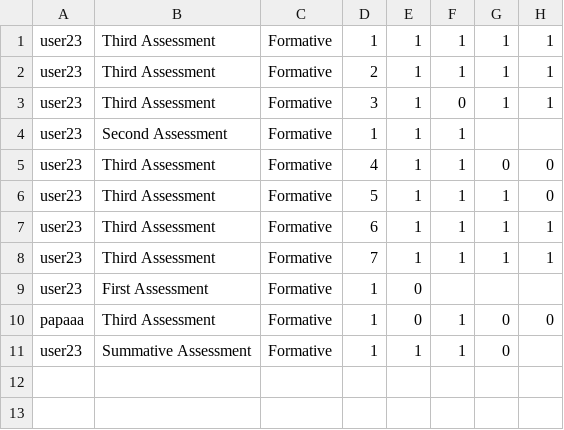
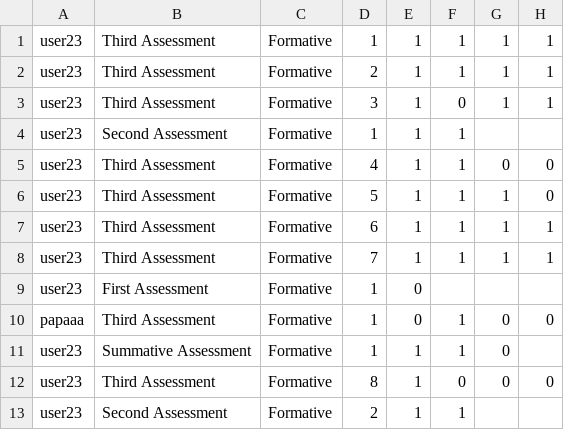
Before and after one commit to HarryBatchelor/Blueberry-Jam, a CSV file: results.csv, drawn as a sheet; the diff names each change by its address in the sheet, - before the commit and + after, or states it on an @@ line.

```diff
--- a/results.csv
+++ b/results.csv
+row 12: user23 | Third Assessment | Formative | 8 | 1 | 0 | 0 | 0
+row 13: user23 | Second Assessment | Formative | 2 | 1 | 1
```
Also changed, not shown: 1 other file.
